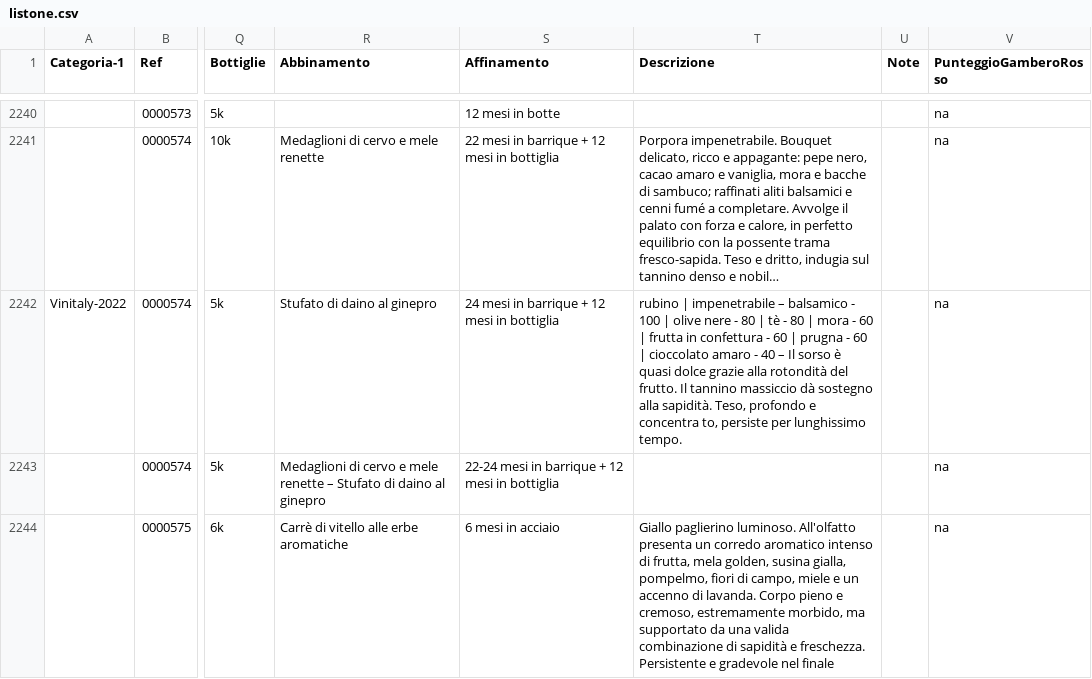
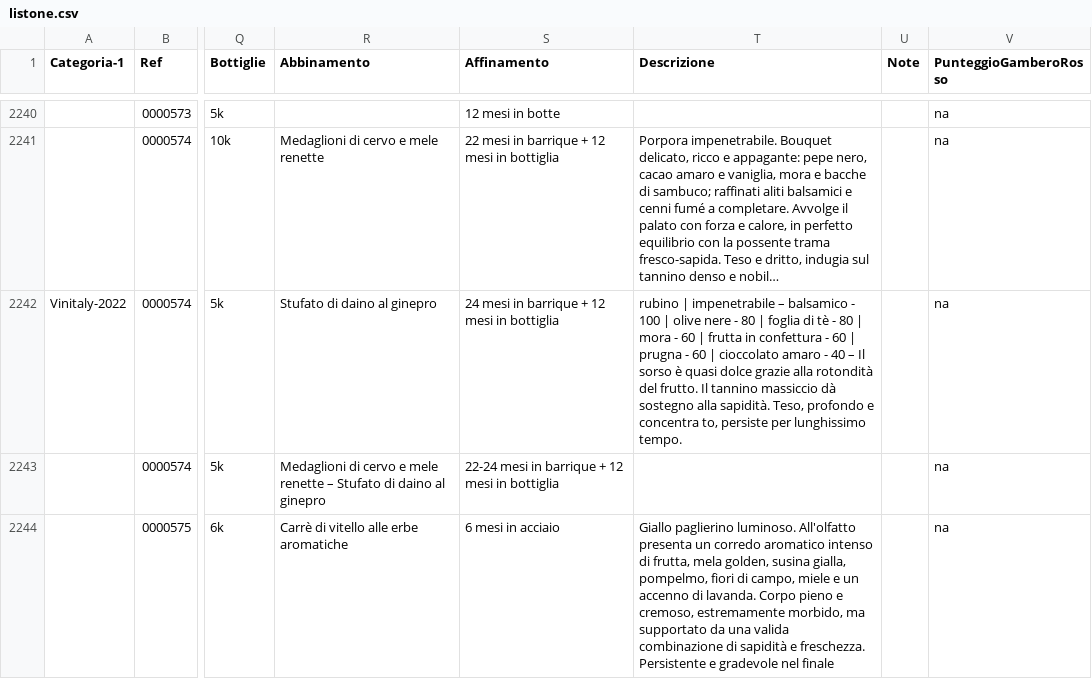
Before and after one commit to dev-crumbs/vinopedia, a CSV file: vini/listone.csv, drawn as a sheet; only a part is shown, gaps mark what is left out; long unchanged cells end in …; the diff names each change by its address in the sheet, - before the commit and + after, or states it on an @@ line.

```diff
--- a/vini/listone.csv
+++ b/vini/listone.csv
-T2242 (Descrizione): …80 | tè -…
+T2242 (Descrizione): …80 | foglia di tè -…
```
Also changed, not shown: 1 other file.
